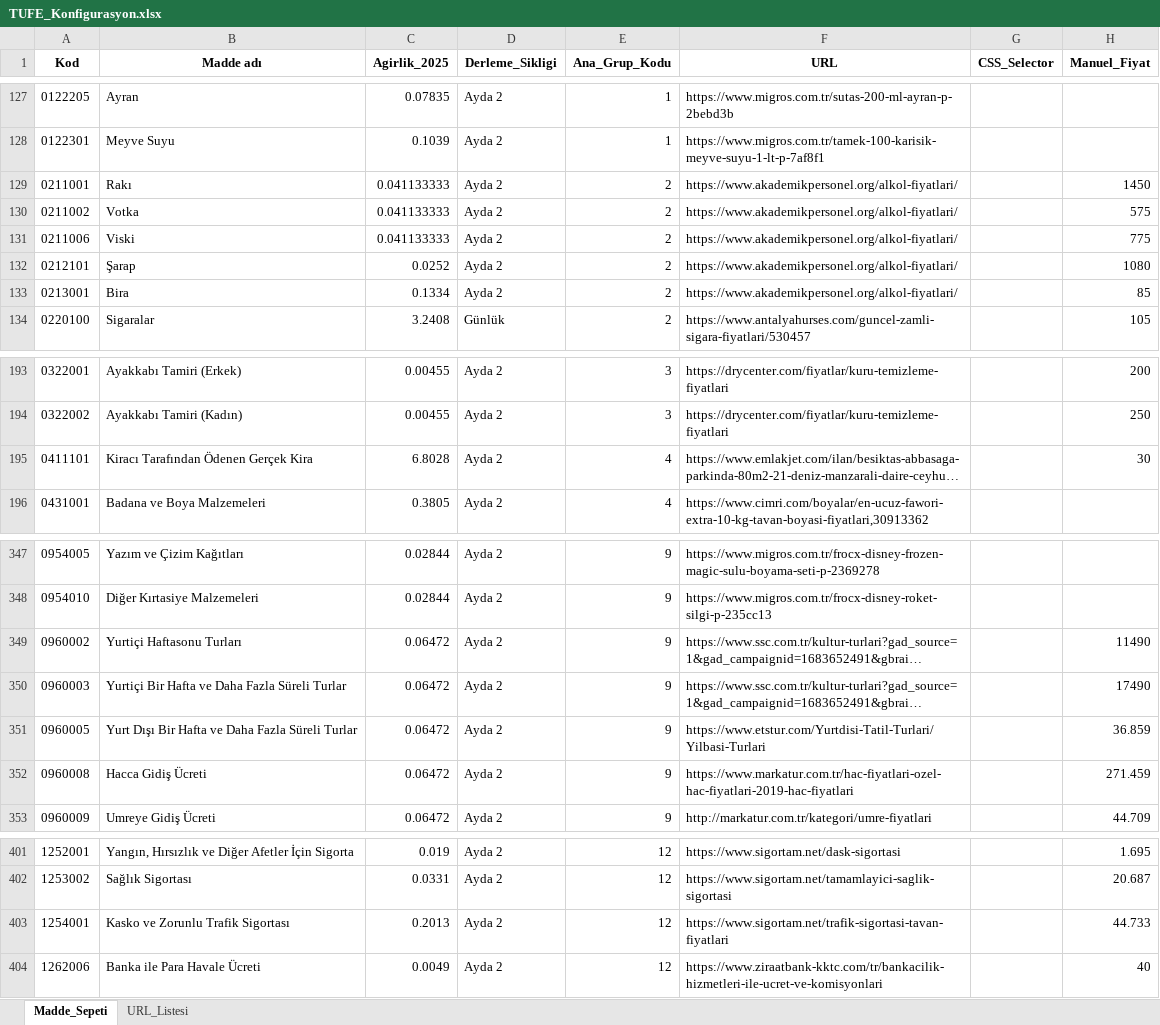
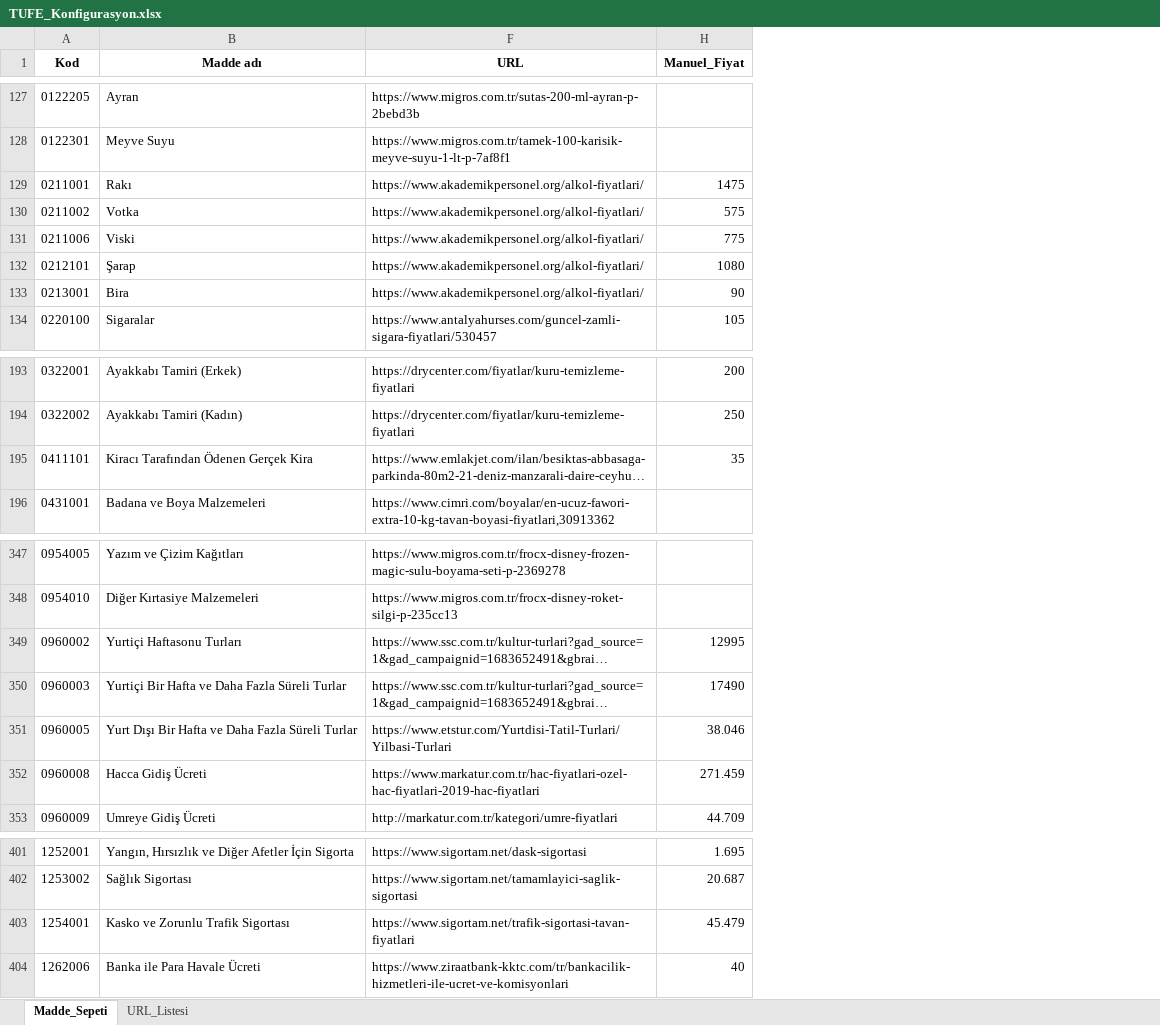
Before and after one commit to berkayyldrm1/enflasyon, an Excel workbook: TUFE_Konfigurasyon.xlsx, sheet Madde_Sepeti, drawn as a sheet; only a part is shown, gaps mark what is left out; long unchanged cells end in …; values as stored, in another font and other column widths than the file's, no borders; the diff covers the shown part only; the diff names each change by its address in the sheet, - before the commit and + after, or states it on an @@ line.

```diff
--- a/TUFE_Konfigurasyon.xlsx (sheet Madde_Sepeti)
+++ b/TUFE_Konfigurasyon.xlsx (sheet Madde_Sepeti)
@@ column C (Agirlik_2025) hidden, rows 127-134: 0.07835 | 0.1039 | 0.041133333 | 0.041133333 | 0.041133333 | 0.0252 | 0.1334 | 3.2408; rows 193-196: 0.00455 | 0.00455 | 6.8028 | 0.3805; rows 347-353: 0.02844 | 0.02844 | 0.06472 | 0.06472 | 0.06472 | 0.06472 | 0.06472; rows 401-404: 0.019 | 0.0331 | 0.2013 | 0.0049 @@
@@ column D (Derleme_Sikligi) hidden, rows 127-134: Ayda 2 | Ayda 2 | Ayda 2 | Ayda 2 | Ayda 2 | Ayda 2 | Ayda 2 | Günlük; rows 193-196: all Ayda 2; rows 347-353: all Ayda 2; rows 401-404: all Ayda 2 @@
@@ column E (Ana_Grup_Kodu) hidden, rows 127-134: 1 | 1 | 2 | 2 | 2 | 2 | 2 | 2; rows 193-196: 3 | 3 | 4 | 4; rows 347-353: all 9; rows 401-404: all 12 @@
@@ column G (CSS_Selector) hidden, empty @@
-H129 (Manuel_Fiyat): 1450
+H129 (Manuel_Fiyat): 1475
-H133 (Manuel_Fiyat): 85
+H133 (Manuel_Fiyat): 90
-H195 (Manuel_Fiyat): 30
+H195 (Manuel_Fiyat): 35
-H349 (Manuel_Fiyat): 11490
+H349 (Manuel_Fiyat): 12995
-H351 (Manuel_Fiyat): 36.859
+H351 (Manuel_Fiyat): 38.046
-H403 (Manuel_Fiyat): 44.733
+H403 (Manuel_Fiyat): 45.479
```
Also changed, not shown: 21 edited cells and cell formats elsewhere in this sheet, 2 other files.
